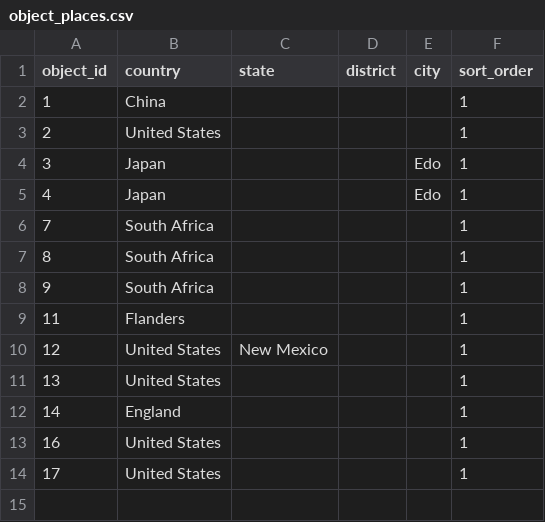
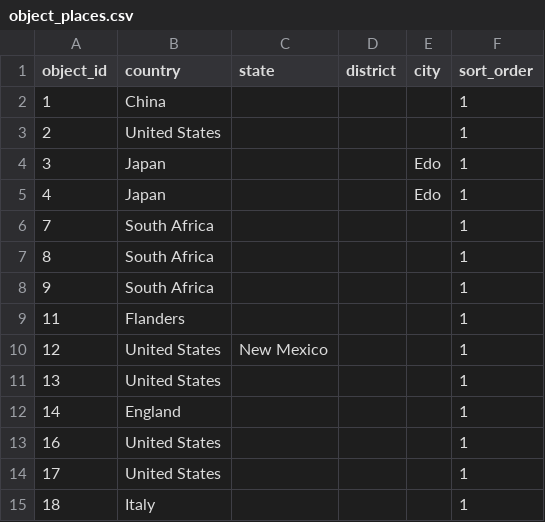
Before and after one commit to IMAmuseum/EMu-reports, a CSV file: Scheduled Exports/load/SampleDBTables/object_places.csv, drawn as a sheet; the diff names each change by its address in the sheet, - before the commit and + after, or states it on an @@ line.

```diff
--- a/Scheduled Exports/load/SampleDBTables/object_places.csv
+++ b/Scheduled Exports/load/SampleDBTables/object_places.csv
+row 15: 18 | Italy |  |  |  | 1
```
Also changed, not shown: Scheduled Exports/load/SampleDBTables/departments.csv, Scheduled Exports/load/SampleDBTables/locations.csv, 27 other files.
